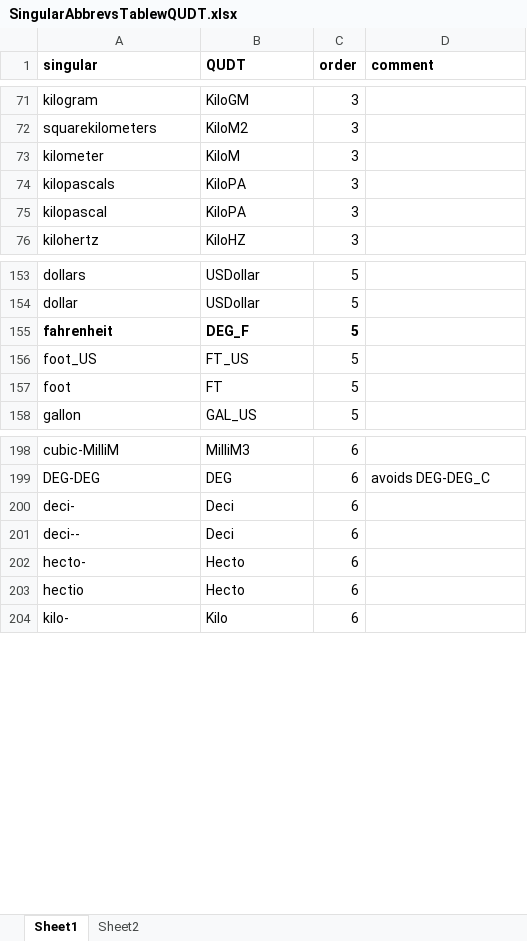
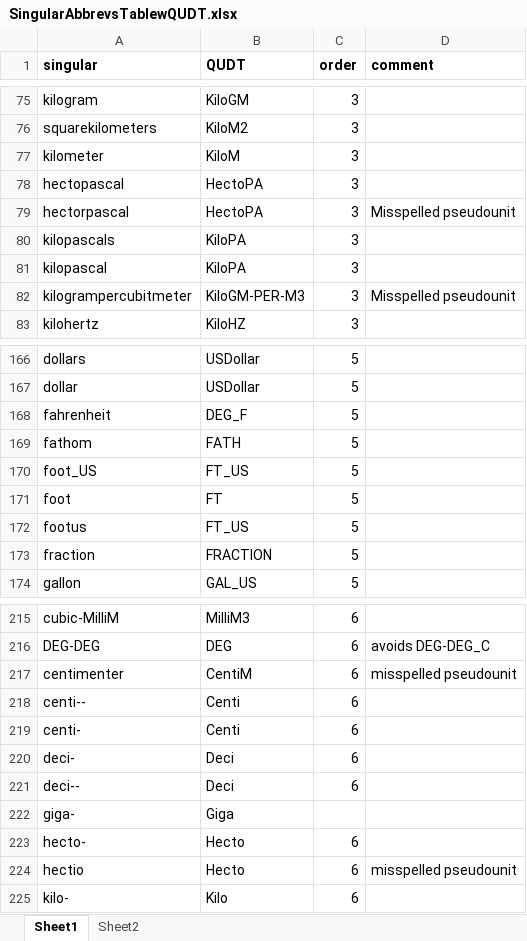
Before and after one commit to EDIorg/Units-WG, an Excel workbook: RCode_JP/DataFiles4R/SingularAbbrevsTablewQUDT.xlsx, sheet Sheet1, drawn as a sheet; only a part is shown, gaps mark what is left out; values as stored, in another font and other column widths than the file's, no borders; addresses are those after the commit; the diff covers the shown part only; the diff names each change by its address in the sheet, - before the commit and + after, or states it on an @@ line.

```diff
--- a/RCode_JP/DataFiles4R/SingularAbbrevsTablewQUDT.xlsx (sheet Sheet1)
+++ b/RCode_JP/DataFiles4R/SingularAbbrevsTablewQUDT.xlsx (sheet Sheet1)
+row 78: hectopascal | HectoPA | 3
+row 79: hectorpascal | HectoPA | 3 | Misspelled pseudounit
+row 82: kilogrampercubitmeter | KiloGM-PER-M3 | 3 | Misspelled pseudounit
-A168:C168 bold: on
+A168:C168 bold: off
+row 169: fathom | FATH | 5
+row 172: footus | FT_US | 5
+row 173: fraction | FRACTION | 5
+row 217: centimenter | CentiM | 6 | misspelled pseudounit
+row 218: centi-- | Centi | 6
+row 219: centi- | Centi | 6
+row 222: giga- | Giga
-D224 (comment): (empty)
+D224 (comment): misspelled pseudounit
```
Also changed, not shown: 32 added rows, 1 moved row and 1 edited cell elsewhere in this sheet.
